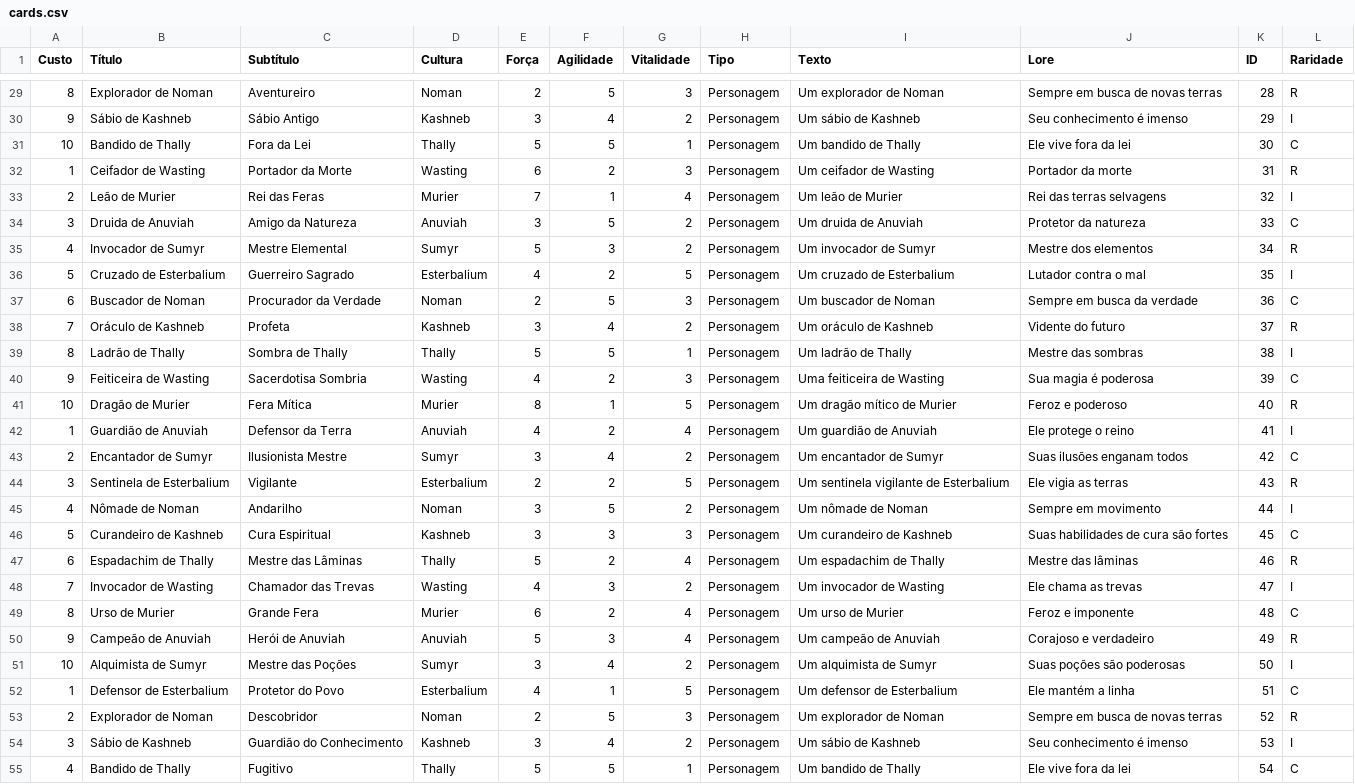
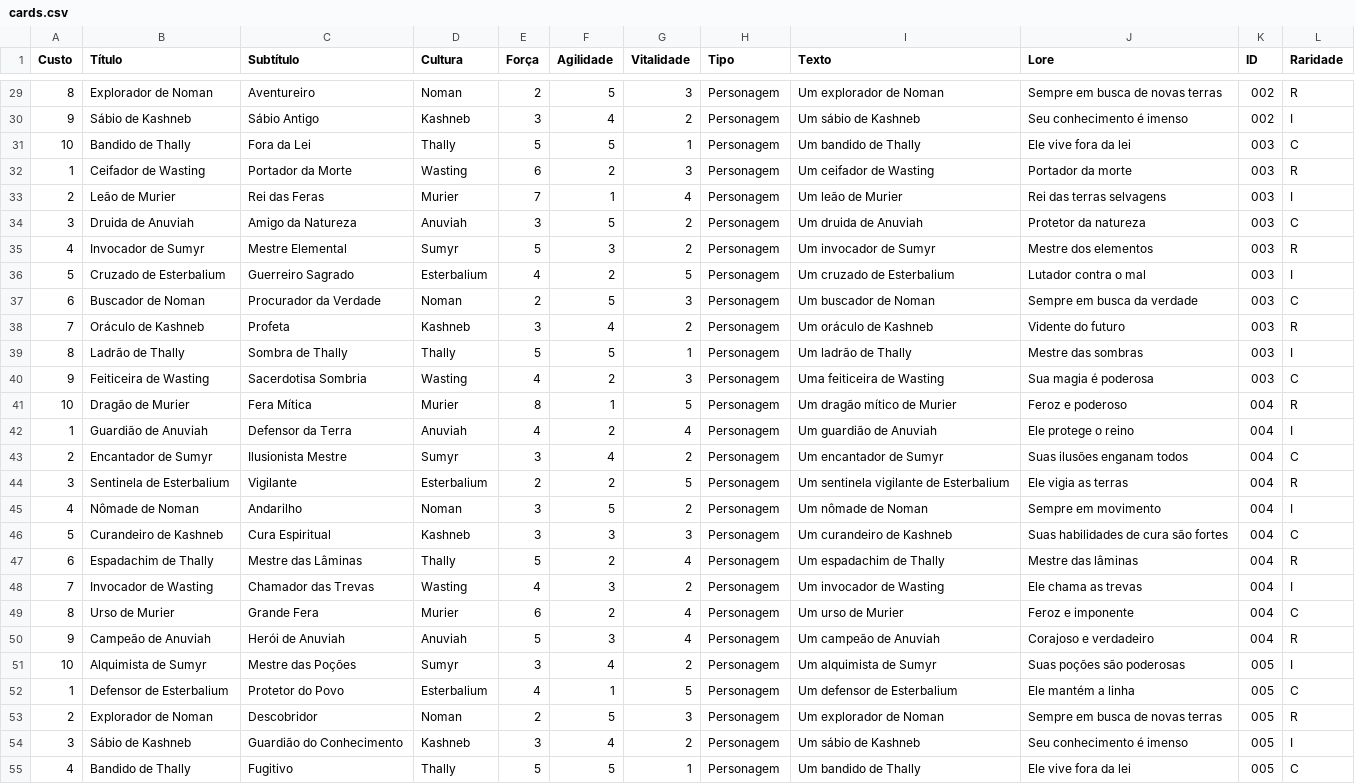
Before and after one commit to ErikServantes/SHD-TCG, a CSV file: cards.csv, drawn as a sheet; only a part is shown, gaps mark what is left out; the diff covers the shown part only; the diff names each change by its address in the sheet, - before the commit and + after, or states it on an @@ line.

```diff
--- a/cards.csv
+++ b/cards.csv
-K29 (ID): 28
+K29 (ID): 002
-K30 (ID): 29
+K30 (ID): 002
-K31 (ID): 30
+K31 (ID): 003
-K32 (ID): 31
+K32 (ID): 003
-K33 (ID): 32
+K33 (ID): 003
-K34 (ID): 33
+K34 (ID): 003
-K35 (ID): 34
+K35 (ID): 003
-K36 (ID): 35
+K36 (ID): 003
-K37 (ID): 36
+K37 (ID): 003
-K38 (ID): 37
+K38 (ID): 003
-K39 (ID): 38
+K39 (ID): 003
-K40 (ID): 39
+K40 (ID): 003
-K41 (ID): 40
+K41 (ID): 004
-K42 (ID): 41
+K42 (ID): 004
-K43 (ID): 42
+K43 (ID): 004
-K44 (ID): 43
+K44 (ID): 004
-K45 (ID): 44
+K45 (ID): 004
-K46 (ID): 45
+K46 (ID): 004
-K47 (ID): 46
+K47 (ID): 004
-K48 (ID): 47
+K48 (ID): 004
-K49 (ID): 48
+K49 (ID): 004
-K50 (ID): 49
+K50 (ID): 004
-K51 (ID): 50
+K51 (ID): 005
-K52 (ID): 51
+K52 (ID): 005
-K53 (ID): 52
+K53 (ID): 005
-K54 (ID): 53
+K54 (ID): 005
-K55 (ID): 54
+K55 (ID): 005
```
Also changed, not shown: 73 edited cells elsewhere in this file.
